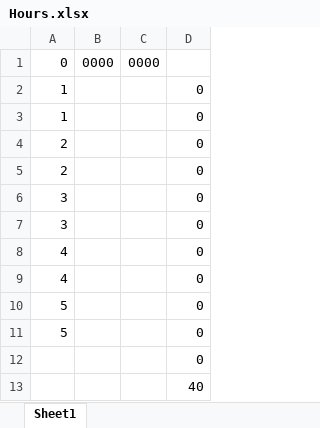
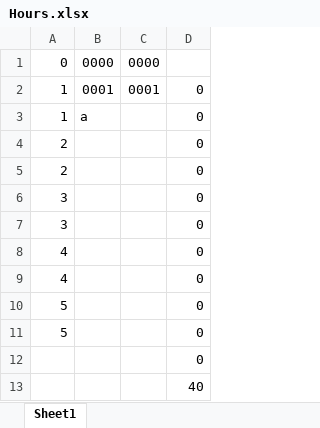
Before and after one commit to akashav1/auto_timesheet_fill, an Excel workbook: Hours.xlsx, sheet Sheet1, drawn as a sheet; values as stored, in another font and other column widths than the file's, no borders; the diff names each change by its address in the sheet, - before the commit and + after, or states it on an @@ line.

```diff
--- a/Hours.xlsx (sheet Sheet1)
+++ b/Hours.xlsx (sheet Sheet1)
-B2: (empty)
+B2: 0001
-C2: (empty)
+C2: 0001
-B3: (empty)
+B3: a
```
Also changed, not shown: 1 other file.
